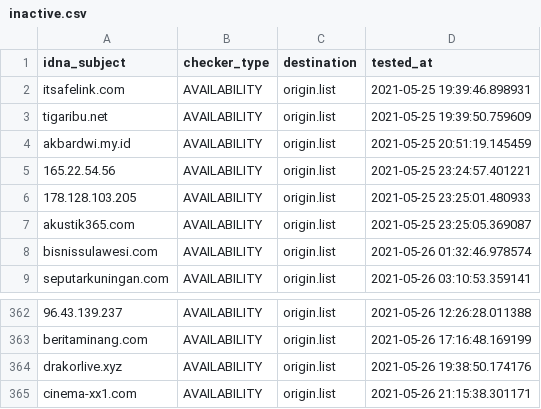
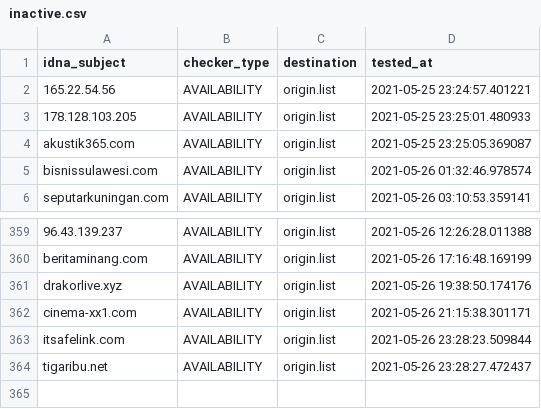
Before and after one commit to dead-hosts/AdBlockID_git_realodix, a CSV file: .pyfunceble/inactive.csv, drawn as a sheet; only a part is shown, gaps mark what is left out.

```diff
--- a/.pyfunceble/inactive.csv
+++ b/.pyfunceble/inactive.csv
@@ -1,5 +1,2 @@
 idna_subject,checker_type,destination,tested_at
-itsafelink.com,AVAILABILITY,origin.list,2021-05-25 19:39:46.898931
-tigaribu.net,AVAILABILITY,origin.list,2021-05-25 19:39:50.759609
-akbardwi.my.id,AVAILABILITY,origin.list,2021-05-25 20:51:19.145459
 165.22.54.56,AVAILABILITY,origin.list,2021-05-25 23:24:57.401221
@@ -365 +362,3 @@ drakorlive.xyz,AVAILABILITY,origin.list,2021-05-26 19:38:50.174176
 cinema-xx1.com,AVAILABILITY,origin.list,2021-05-26 21:15:38.301171
+itsafelink.com,AVAILABILITY,origin.list,2021-05-26 23:28:23.509844
+tigaribu.net,AVAILABILITY,origin.list,2021-05-26 23:28:27.472437
```
Also changed, not shown: 10 other files.
